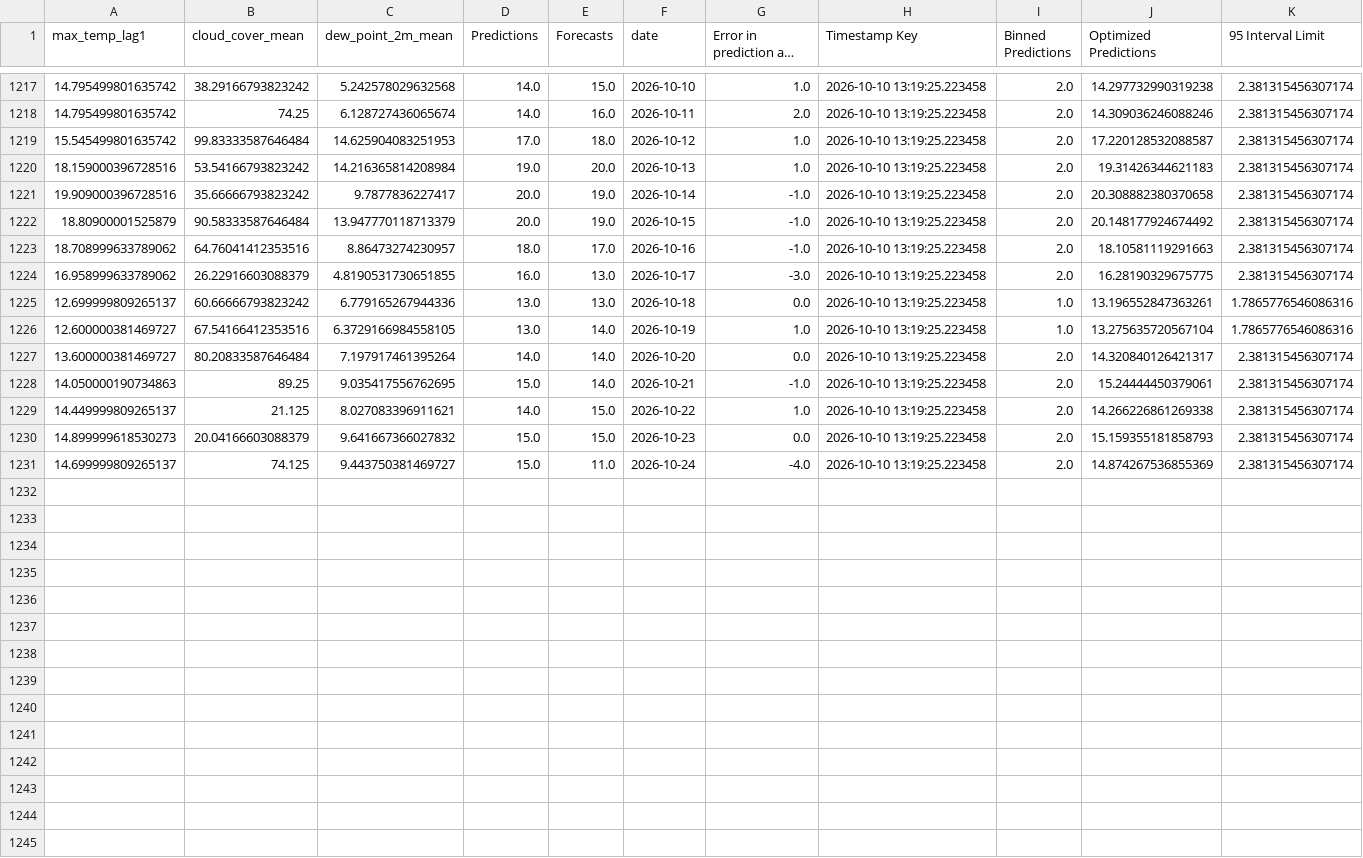
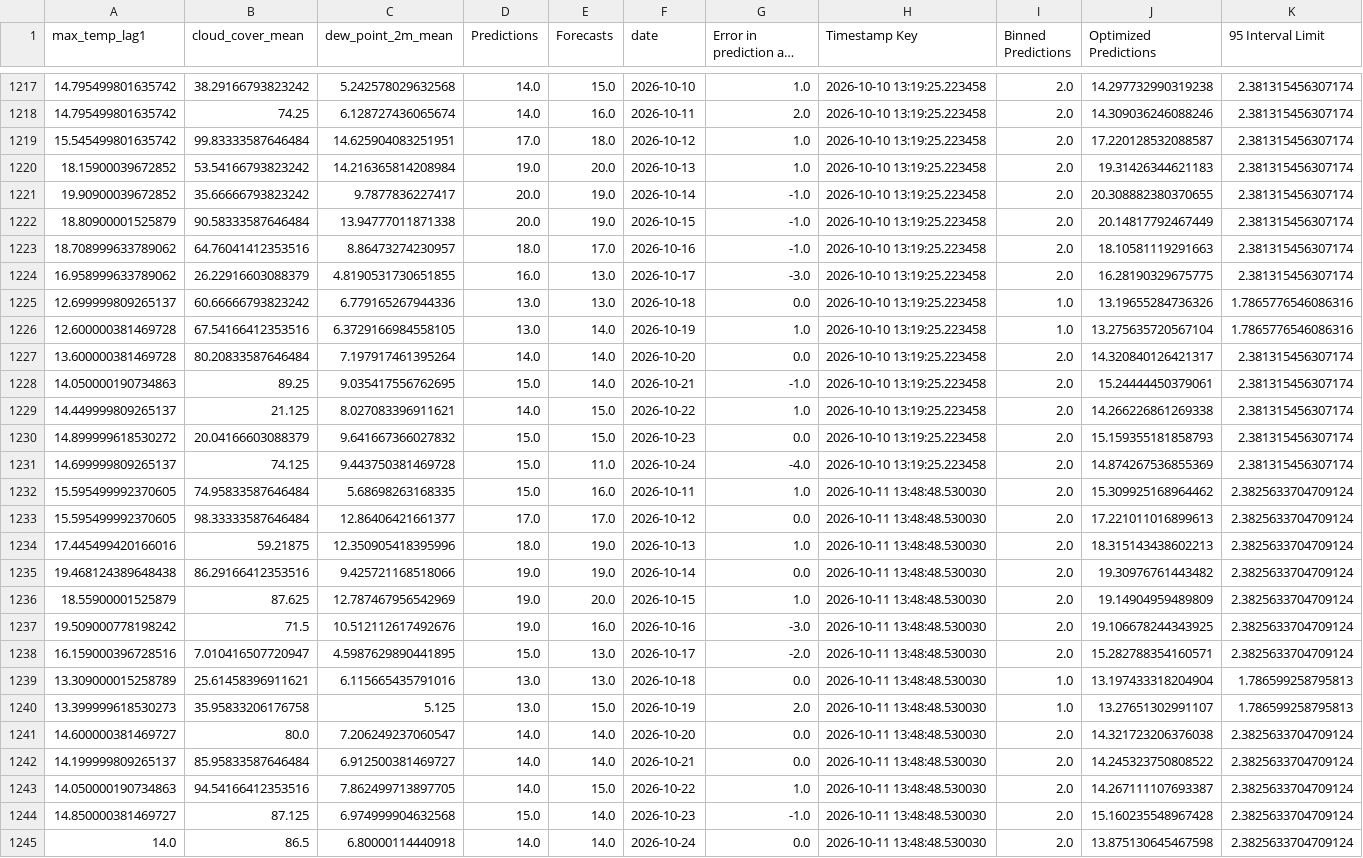
Before and after one commit to nitheshsrb/Fundamentals, a CSV file: weather_data/data/Historic_predictions.csv, drawn as a sheet; only a part is shown, gaps mark what is left out; long unchanged cells end in …; the diff covers the shown part only; the diff names each change by its address in the sheet, - before the commit and + after, or states it on an @@ line.

```diff
--- a/weather_data/data/Historic_predictions.csv
+++ b/weather_data/data/Historic_predictions.csv
-C1219 (dew_point_2m_mean): 14.625904083251953
+C1219 (dew_point_2m_mean): 14.625904083251951
-A1220 (max_temp_lag1): 18.159000396728516
+A1220 (max_temp_lag1): 18.15900039672852
-A1221 (max_temp_lag1): 19.909000396728516
+A1221 (max_temp_lag1): 19.90900039672852
-J1221 (Optimized Predictions): 20.308882380370658
+J1221 (Optimized Predictions): 20.308882380370655
-C1222 (dew_point_2m_mean): 13.947770118713379
+C1222 (dew_point_2m_mean): 13.94777011871338
-J1222 (Optimized Predictions): 20.148177924674492
+J1222 (Optimized Predictions): 20.14817792467449
-J1225 (Optimized Predictions): 13.196552847363261
+J1225 (Optimized Predictions): 13.19655284736326
-A1226 (max_temp_lag1): 12.600000381469727
+A1226 (max_temp_lag1): 12.600000381469728
-A1227 (max_temp_lag1): 13.600000381469727
+A1227 (max_temp_lag1): 13.600000381469728
-A1230 (max_temp_lag1): 14.899999618530273
+A1230 (max_temp_lag1): 14.899999618530272
-C1231 (dew_point_2m_mean): 9.443750381469727
+C1231 (dew_point_2m_mean): 9.443750381469728
+row 1232: 15.595499992370605 | 74.95833587646484 | 5.68698263168335 | 15.0 | 16.0 | 2026-10-11 | 1.0 | 2026-10-11 13:48:48.530030 | 2.0 | 15.309925168964462 | 2.3825633704709124
+row 1233: 15.595499992370605 | 98.33333587646484 | 12.86406421661377 | 17.0 | 17.0 | 2026-10-12 | 0.0 | 2026-10-11 13:48:48.530030 | 2.0 | 17.221011016899613 | 2.3825633704709124
+row 1234: 17.445499420166016 | 59.21875 | 12.350905418395996 | 18.0 | 19.0 | 2026-10-13 | 1.0 | 2026-10-11 13:48:48.530030 | 2.0 | 18.315143438602213 | 2.3825633704709124
+row 1235: 19.468124389648438 | 86.29166412353516 | 9.425721168518066 | 19.0 | 19.0 | 2026-10-14 | 0.0 | 2026-10-11 13:48:48.530030 | 2.0 | 19.30976761443482 | 2.3825633704709124
+row 1236: 18.55900001525879 | 87.625 | 12.787467956542969 | 19.0 | 20.0 | 2026-10-15 | 1.0 | 2026-10-11 13:48:48.530030 | 2.0 | 19.14904959489809 | 2.3825633704709124
+row 1237: 19.509000778198242 | 71.5 | 10.512112617492676 | 19.0 | 16.0 | 2026-10-16 | -3.0 | 2026-10-11 13:48:48.530030 | 2.0 | 19.106678244343925 | 2.3825633704709124
+row 1238: 16.159000396728516 | 7.010416507720947 | 4.5987629890441895 | 15.0 | 13.0 | 2026-10-17 | -2.0 | 2026-10-11 13:48:48.530030 | 2.0 | 15.282788354160571 | 2.3825633704709124
+row 1239: 13.309000015258789 | 25.61458396911621 | 6.115665435791016 | 13.0 | 13.0 | 2026-10-18 | 0.0 | 2026-10-11 13:48:48.530030 | 1.0 | 13.197433318204904 | 1.786599258795813
+row 1240: 13.399999618530273 | 35.95833206176758 | 5.125 | 13.0 | 15.0 | 2026-10-19 | 2.0 | 2026-10-11 13:48:48.530030 | 1.0 | 13.27651302991107 | 1.786599258795813
+row 1241: 14.600000381469727 | 80.0 | 7.206249237060547 | 14.0 | 14.0 | 2026-10-20 | 0.0 | 2026-10-11 13:48:48.530030 | 2.0 | 14.321723206376038 | 2.3825633704709124
+row 1242: 14.199999809265137 | 85.95833587646484 | 6.912500381469727 | 14.0 | 14.0 | 2026-10-21 | 0.0 | 2026-10-11 13:48:48.530030 | 2.0 | 14.245323750808522 | 2.3825633704709124
+row 1243: 14.050000190734863 | 94.54166412353516 | 7.862499713897705 | 14.0 | 15.0 | 2026-10-22 | 1.0 | 2026-10-11 13:48:48.530030 | 2.0 | 14.267111107693387 | 2.3825633704709124
+row 1244: 14.850000381469727 | 87.125 | 6.974999904632568 | 15.0 | 14.0 | 2026-10-23 | -1.0 | 2026-10-11 13:48:48.530030 | 2.0 | 15.160235548967428 | 2.3825633704709124
+row 1245: 14.0 | 86.5 | 6.80000114440918 | 14.0 | 14.0 | 2026-10-24 | 0.0 | 2026-10-11 13:48:48.530030 | 2.0 | 13.875130645467598 | 2.3825633704709124
```
Also changed, not shown: 1 added row elsewhere in this file, weather_data/data/Delta_load.csv, weather_data/data/Feature_engineered_data.csv, 3 other files.
